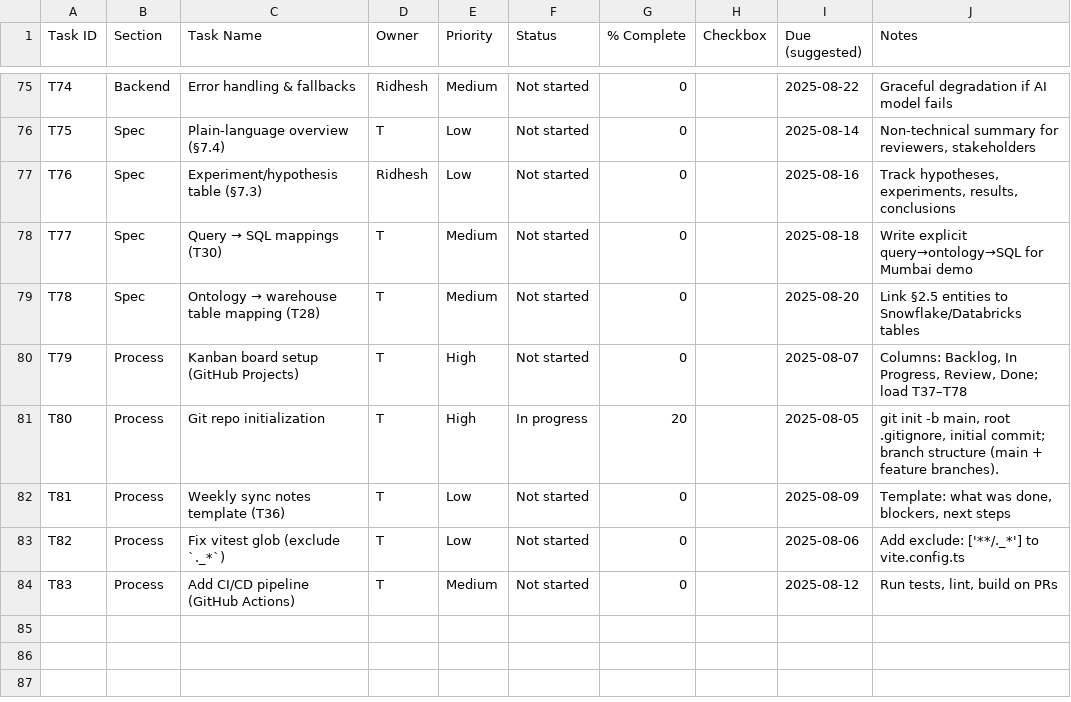
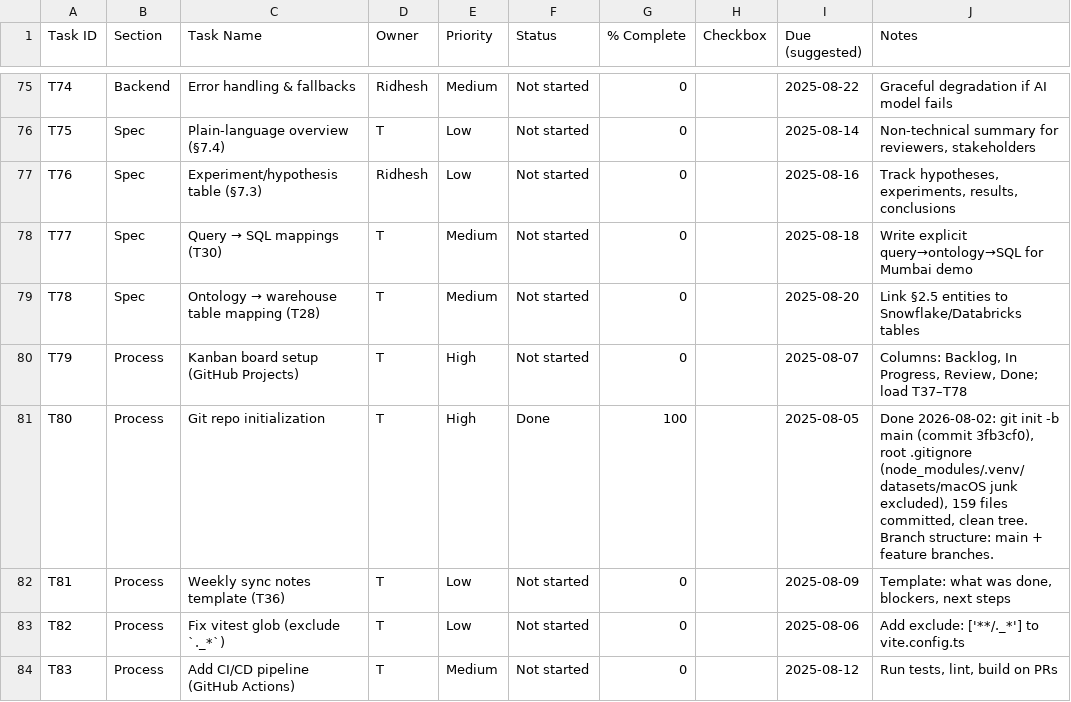
Before and after one commit to ridheshcybe/defense, a TSV file: docs/SENTINFUSION_TASKS.tsv, drawn as a sheet; only a part is shown, gaps mark what is left out.

Commit message:
docs: mark T80 done in task tracker

```diff
--- a/docs/SENTINFUSION_TASKS.tsv
+++ b/docs/SENTINFUSION_TASKS.tsv
@@ -80,3 +80,3 @@ T78	Spec	Ontology → warehouse table mapping (T28)	T	Medium	Not started	0		2025
 T79	Process	Kanban board setup (GitHub Projects)	T	High	Not started	0		2025-08-07	Columns: Backlog, In Progress, Review, Done; load T37–T78
-T80	Process	Git repo initialization	T	High	In progress	20		2025-08-05	"git init -b main, root .gitignore, initial commit; branch structure (main + feature branches)."
+T80	Process	Git repo initialization	T	High	Done	100		2025-08-05	"Done 2026-08-02: git init -b main (commit 3fb3cf0), root .gitignore (node_modules/.venv/datasets/macOS junk excluded), 159 files committed, clean tree. Branch structure: main + feature branches."
 T81	Process	Weekly sync notes template (T36)	T	Low	Not started	0		2025-08-09	Template: what was done, blockers, next steps
```
